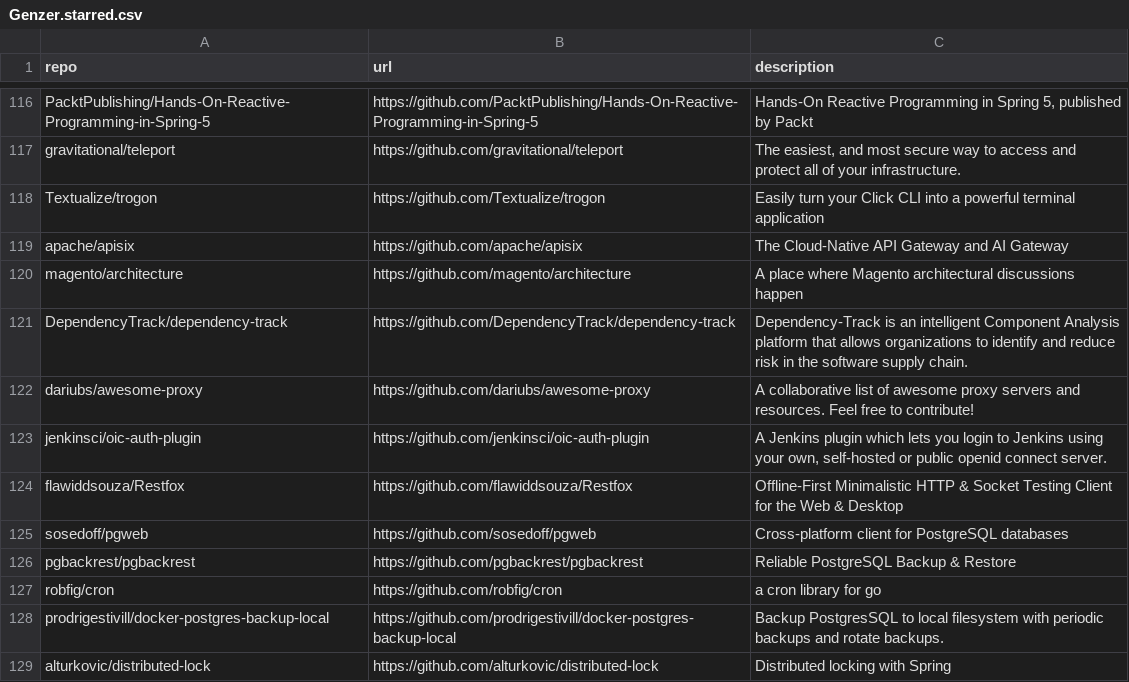
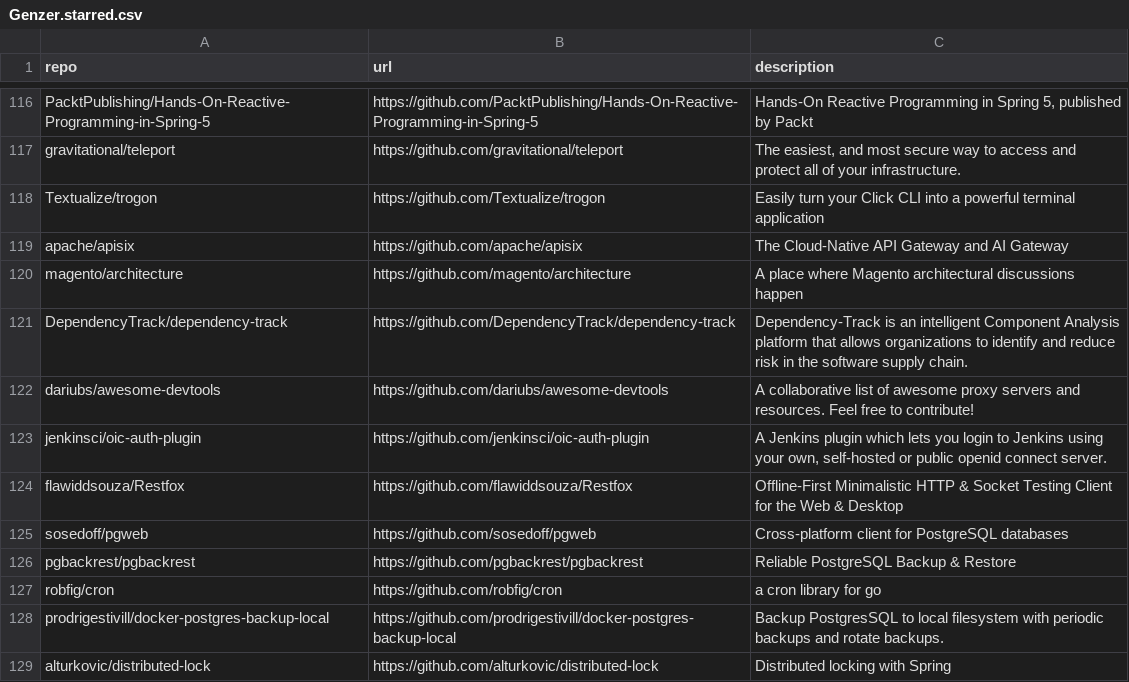
Before and after one commit to Genzer/starred-github-repos, a CSV file: Genzer.starred.csv, drawn as a sheet; only a part is shown, gaps mark what is left out.

```diff
--- a/Genzer.starred.csv
+++ b/Genzer.starred.csv
@@ -121,3 +121,3 @@
 "DependencyTrack/dependency-track","https://github.com/DependencyTrack/dependency-track","Dependency-Track is an intelligent Component Analysis platform that allows organizations to identify and reduce risk in the software supply chain."
-"dariubs/awesome-proxy","https://github.com/dariubs/awesome-proxy","A collaborative list of awesome proxy servers and resources. Feel free to contribute!"
+"dariubs/awesome-devtools","https://github.com/dariubs/awesome-devtools","A collaborative list of awesome proxy servers and resources. Feel free to contribute!"
 "jenkinsci/oic-auth-plugin","https://github.com/jenkinsci/oic-auth-plugin","A Jenkins plugin which lets you login to Jenkins using your own, self-hosted or public openid connect server."
```
